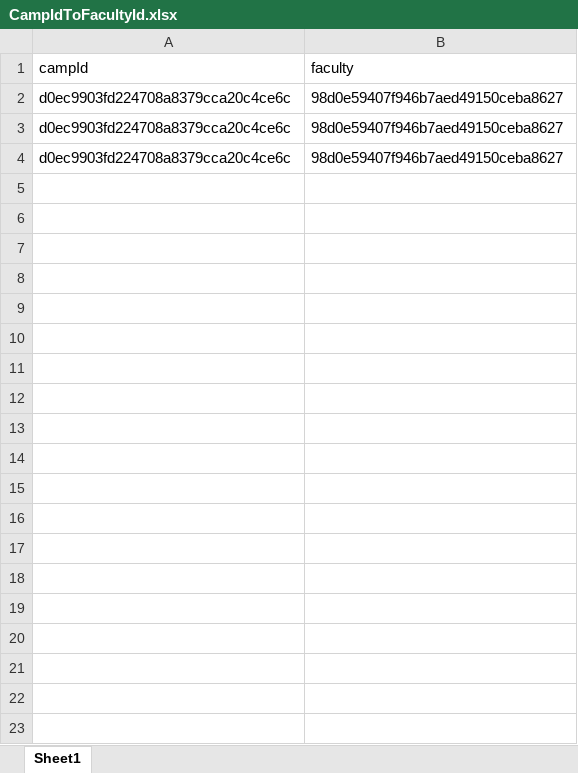
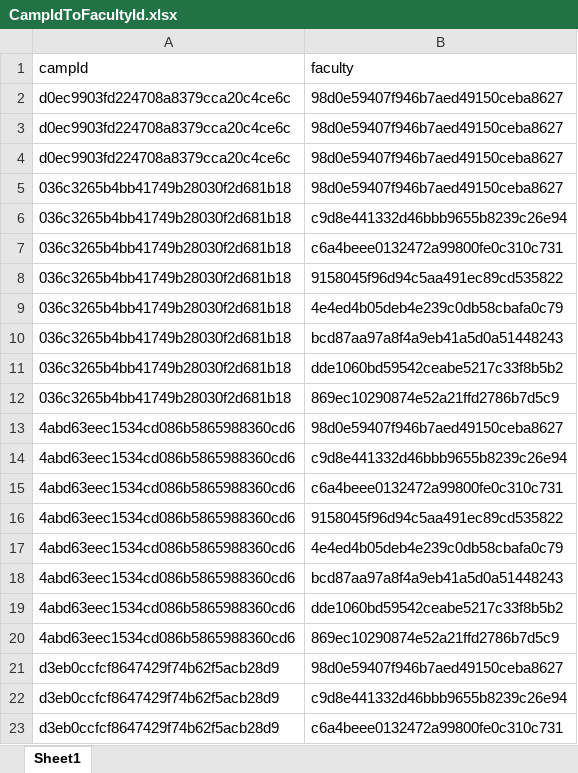
Before and after one commit to JYL480/SC2002_Lab_Project, an Excel workbook: database_excel_files/CampIdToFacultyId.xlsx, sheet Sheet1, drawn as a sheet; only a part is shown; values as stored, in another font and other column widths than the file's, no borders; the diff covers the shown part only; the diff names each change by its address in the sheet, - before the commit and + after, or states it on an @@ line.

```diff
--- a/database_excel_files/CampIdToFacultyId.xlsx (sheet Sheet1)
+++ b/database_excel_files/CampIdToFacultyId.xlsx (sheet Sheet1)
+row 5: 036c3265b4bb41749b28030f2d681b18 | 98d0e59407f946b7aed49150ceba8627
+row 6: 036c3265b4bb41749b28030f2d681b18 | c9d8e441332d46bbb9655b8239c26e94
+row 7: 036c3265b4bb41749b28030f2d681b18 | c6a4beee0132472a99800fe0c310c731
+row 8: 036c3265b4bb41749b28030f2d681b18 | 9158045f96d94c5aa491ec89cd535822
+row 9: 036c3265b4bb41749b28030f2d681b18 | 4e4ed4b05deb4e239c0db58cbafa0c79
+row 10: 036c3265b4bb41749b28030f2d681b18 | bcd87aa97a8f4a9eb41a5d0a51448243
+row 11: 036c3265b4bb41749b28030f2d681b18 | dde1060bd59542ceabe5217c33f8b5b2
+row 12: 036c3265b4bb41749b28030f2d681b18 | 869ec10290874e52a21ffd2786b7d5c9
+row 13: 4abd63eec1534cd086b5865988360cd6 | 98d0e59407f946b7aed49150ceba8627
+row 14: 4abd63eec1534cd086b5865988360cd6 | c9d8e441332d46bbb9655b8239c26e94
+row 15: 4abd63eec1534cd086b5865988360cd6 | c6a4beee0132472a99800fe0c310c731
+row 16: 4abd63eec1534cd086b5865988360cd6 | 9158045f96d94c5aa491ec89cd535822
+row 17: 4abd63eec1534cd086b5865988360cd6 | 4e4ed4b05deb4e239c0db58cbafa0c79
+row 18: 4abd63eec1534cd086b5865988360cd6 | bcd87aa97a8f4a9eb41a5d0a51448243
+row 19: 4abd63eec1534cd086b5865988360cd6 | dde1060bd59542ceabe5217c33f8b5b2
+row 20: 4abd63eec1534cd086b5865988360cd6 | 869ec10290874e52a21ffd2786b7d5c9
+row 21: d3eb0ccfcf8647429f74b62f5acb28d9 | 98d0e59407f946b7aed49150ceba8627
+row 22: d3eb0ccfcf8647429f74b62f5acb28d9 | c9d8e441332d46bbb9655b8239c26e94
+row 23: d3eb0ccfcf8647429f74b62f5acb28d9 | c6a4beee0132472a99800fe0c310c731
```
Also changed, not shown: 21 added rows elsewhere in this sheet, database_excel_files/Camp.xlsx, database_excel_files/Staff.xlsx, 9 other files.
